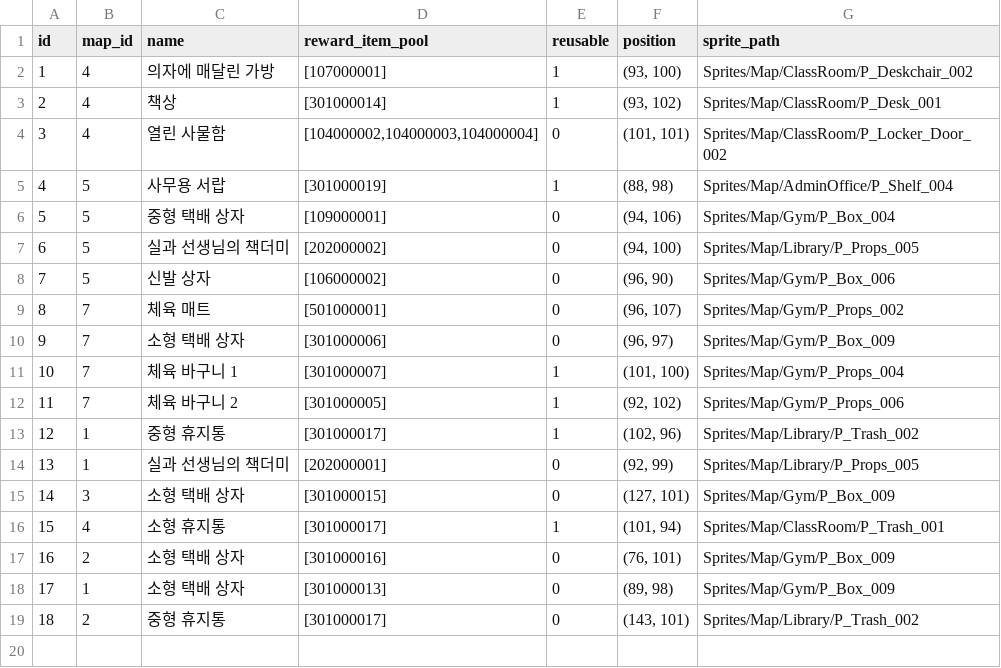
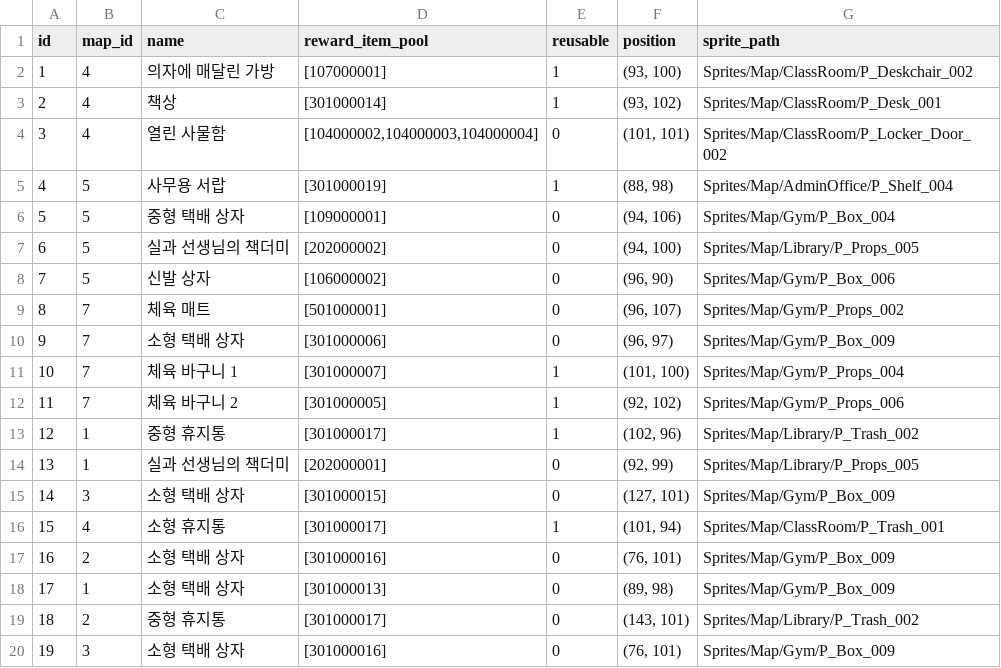
Before and after one commit to yjhan211/orbtail-server, a CSV file: network/Common/csv/explore_target_info.csv, drawn as a sheet; the diff names each change by its address in the sheet, - before the commit and + after, or states it on an @@ line.

```diff
--- a/network/Common/csv/explore_target_info.csv
+++ b/network/Common/csv/explore_target_info.csv
+row 20: 19 | 3 | 소형 택배 상자 | [301000016] | 0 | (76, 101) | Sprites/Map/Gym/P_Box_009
```
Also changed, not shown: 1 other file.
